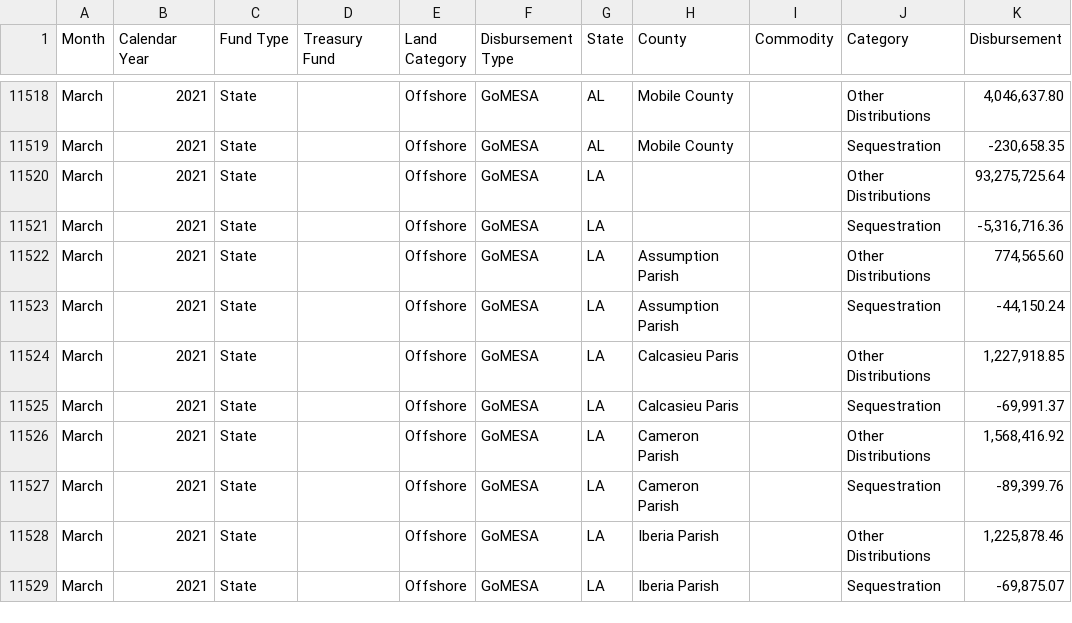
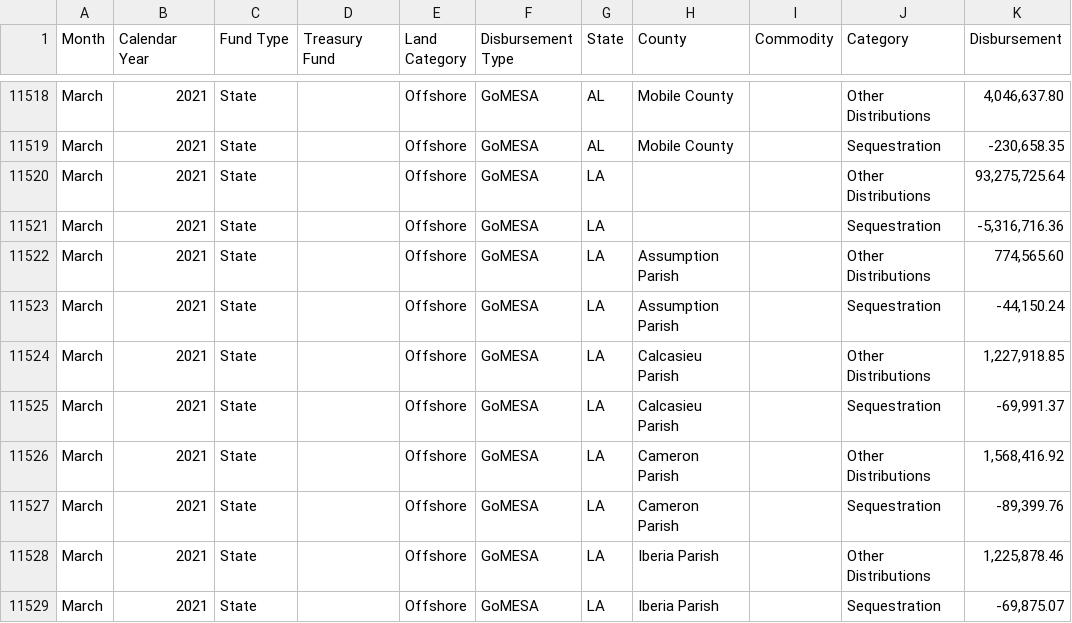
Before and after one commit to DOI-ONRR/nrrd, a CSV file: database/static/csv/disbursements/monthly_disbursements.csv, drawn as a sheet; only a part is shown, gaps mark what is left out.

Commit message:
fix misspelling of Parish

```diff
--- a/database/static/csv/disbursements/monthly_disbursements.csv
+++ b/database/static/csv/disbursements/monthly_disbursements.csv
@@ -11523,4 +11523,4 @@ March,2021,State,,Offshore,GoMESA,LA,Assumption Parish,,Other Distributions,"774
 March,2021,State,,Offshore,GoMESA,LA,Assumption Parish,,Sequestration,"-44,150.24"
-March,2021,State,,Offshore,GoMESA,LA,Calcasieu Paris,,Other Distributions,"1,227,918.85"
-March,2021,State,,Offshore,GoMESA,LA,Calcasieu Paris,,Sequestration,"-69,991.37"
+March,2021,State,,Offshore,GoMESA,LA,Calcasieu Parish,,Other Distributions,"1,227,918.85"
+March,2021,State,,Offshore,GoMESA,LA,Calcasieu Parish,,Sequestration,"-69,991.37"
 March,2021,State,,Offshore,GoMESA,LA,Cameron Parish,,Other Distributions,"1,568,416.92"
```
